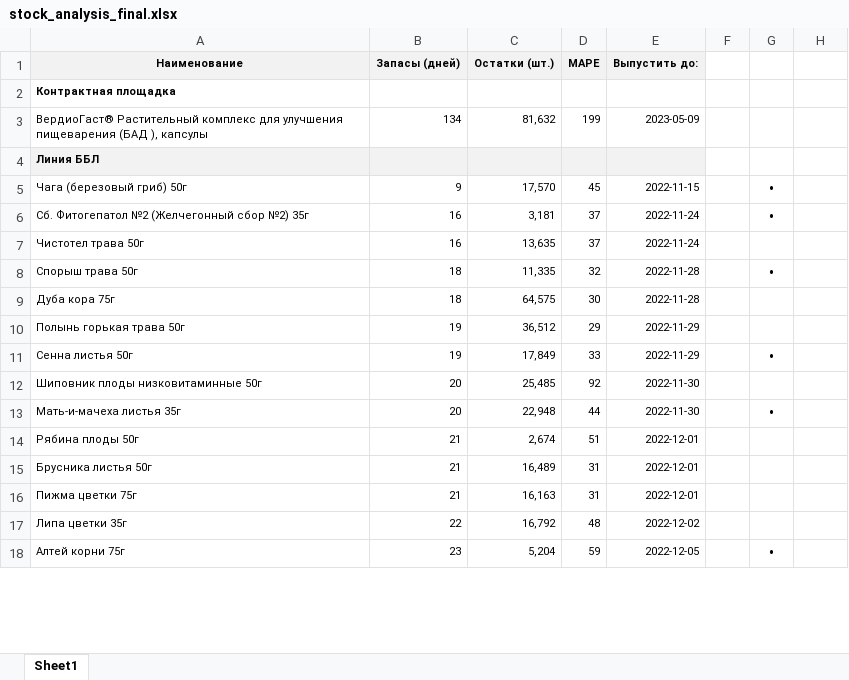
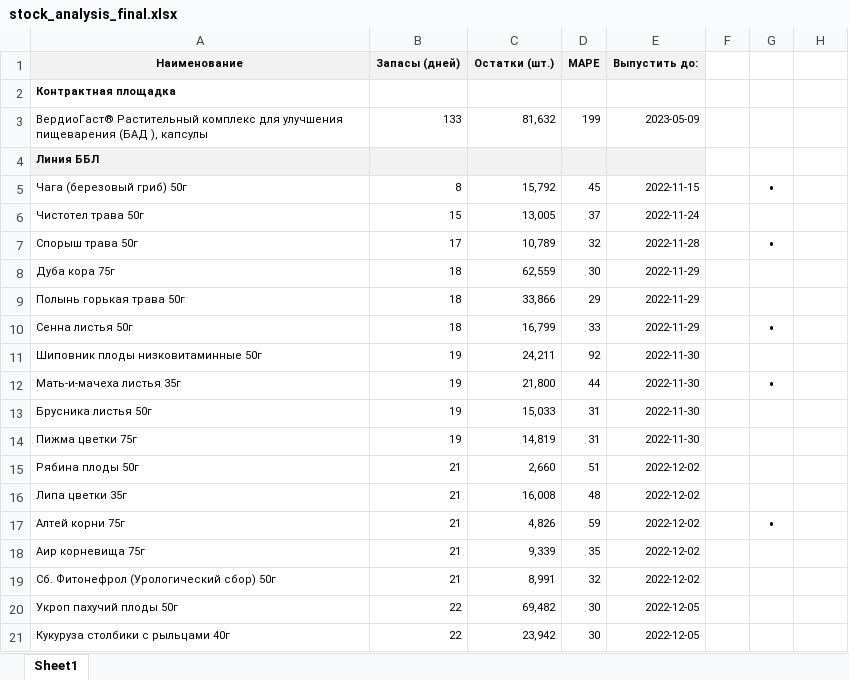
Before and after one commit to andreykoz82/KPI-PBI, an Excel workbook: stock_analysis_final.xlsx, sheet Sheet1, drawn as a sheet; only a part is shown; values as stored, in another font and other column widths than the file's, no borders; conditional formats not drawn; removed rows and columns are numbered as before the commit, all else as after; the diff covers the shown part only; the diff names each change by its address in the sheet, - before the commit and + after, or states it on an @@ line.

Commit message:
modified:   finish_goods_stocks.xlsx 	modified:   stock_analysis.ipynb 	modified:   stock_analysis.xlsx 	modified:   stock_analysis_final.xlsx 	new file:   streamlit_app.py

```diff
--- a/stock_analysis_final.xlsx (sheet Sheet1)
+++ b/stock_analysis_final.xlsx (sheet Sheet1)
-B3 (Запасы (дней)): 134
+B3 (Запасы (дней)): 133
-B5 (Запасы (дней)): 9
+B5 (Запасы (дней)): 8
-C5 (Остатки (шт.)): 17,570
+C5 (Остатки (шт.)): 15,792
-row 6: Сб. Фитогепатол №2 (Желчегонный сбор №2) 35г | 16 | 3,181 | 37 | 2022-11-24 |  | • | 3827
-B6 (Запасы (дней)): 16
+B6 (Запасы (дней)): 15
-C6 (Остатки (шт.)): 13,635
+C6 (Остатки (шт.)): 13,005
-B7 (Запасы (дней)): 18
+B7 (Запасы (дней)): 17
-C7 (Остатки (шт.)): 11,335
+C7 (Остатки (шт.)): 10,789
-C8 (Остатки (шт.)): 64,575
+C8 (Остатки (шт.)): 62,559
-E8 (Выпустить до:): 2022-11-28
+E8 (Выпустить до:): 2022-11-29
-B9:B10 (Запасы (дней)): 19
+B9:B10 (Запасы (дней)): 18
-C9 (Остатки (шт.)): 36,512
+C9 (Остатки (шт.)): 33,866
-C10 (Остатки (шт.)): 17,849
+C10 (Остатки (шт.)): 16,799
-B11:B12 (Запасы (дней)): 20
+B11:B12 (Запасы (дней)): 19
-C11 (Остатки (шт.)): 25,485
+C11 (Остатки (шт.)): 24,211
-C12 (Остатки (шт.)): 22,948
+C12 (Остатки (шт.)): 21,800
-row 14: Рябина плоды 50г | 21 | 2,674 | 51 | 2022-12-01 |  |  | 0
-B13:B14 (Запасы (дней)): 21
+B13:B14 (Запасы (дней)): 19
-C13 (Остатки (шт.)): 16,489
+C13 (Остатки (шт.)): 15,033
-E13:E14 (Выпустить до:): 2022-12-01
+E13:E14 (Выпустить до:): 2022-11-30
-C14 (Остатки (шт.)): 16,163
+C14 (Остатки (шт.)): 14,819
+row 15: Рябина плоды 50г | 21 | 2,660 | 51 | 2022-12-02 |  |  | 0
-B16 (Запасы (дней)): 22
+B16 (Запасы (дней)): 21
-C16 (Остатки (шт.)): 16,792
+C16 (Остатки (шт.)): 16,008
-B17 (Запасы (дней)): 23
+B17 (Запасы (дней)): 21
-C17 (Остатки (шт.)): 5,204
+C17 (Остатки (шт.)): 4,826
-E17 (Выпустить до:): 2022-12-05
+E17 (Выпустить до:): 2022-12-02
+row 18: Аир корневища 75г | 21 | 9,339 | 35 | 2022-12-02 |  |  | 0
+row 19: Сб. Фитонефрол (Урологический сбор) 50г | 21 | 8,991 | 32 | 2022-12-02 |  |  | 0
+row 20: Укроп пахучий плоды 50г | 22 | 69,482 | 30 | 2022-12-05 |  |  | 0
+row 21: Кукуруза столбики с рыльцами 40г | 22 | 23,942 | 30 | 2022-12-05 |  |  | 0
```
Also changed, not shown: 15 added rows, 18 removed rows and 165 edited cells elsewhere in this sheet, formulas that keep their value, finish_goods_stocks.xlsx, stock_analysis.xlsx, 2 other files.
